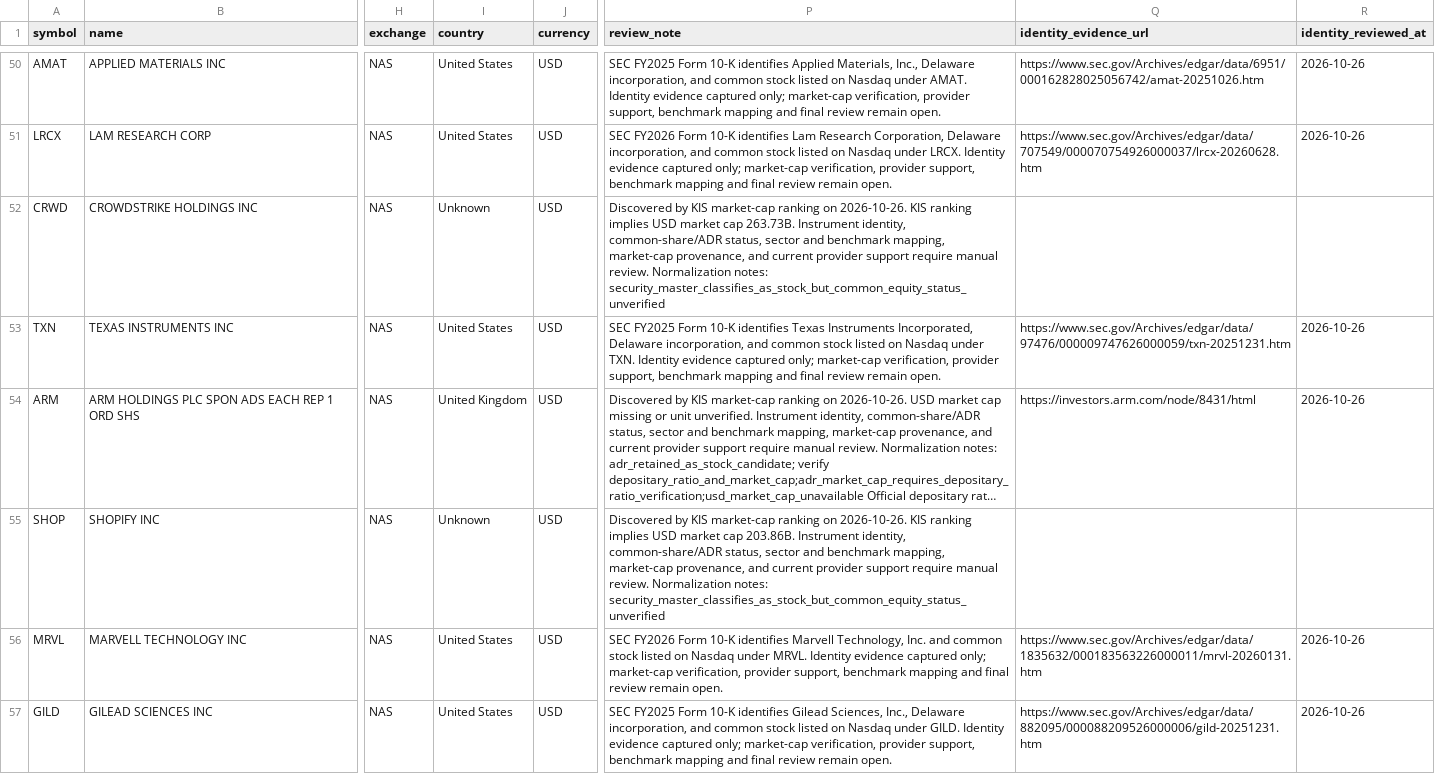
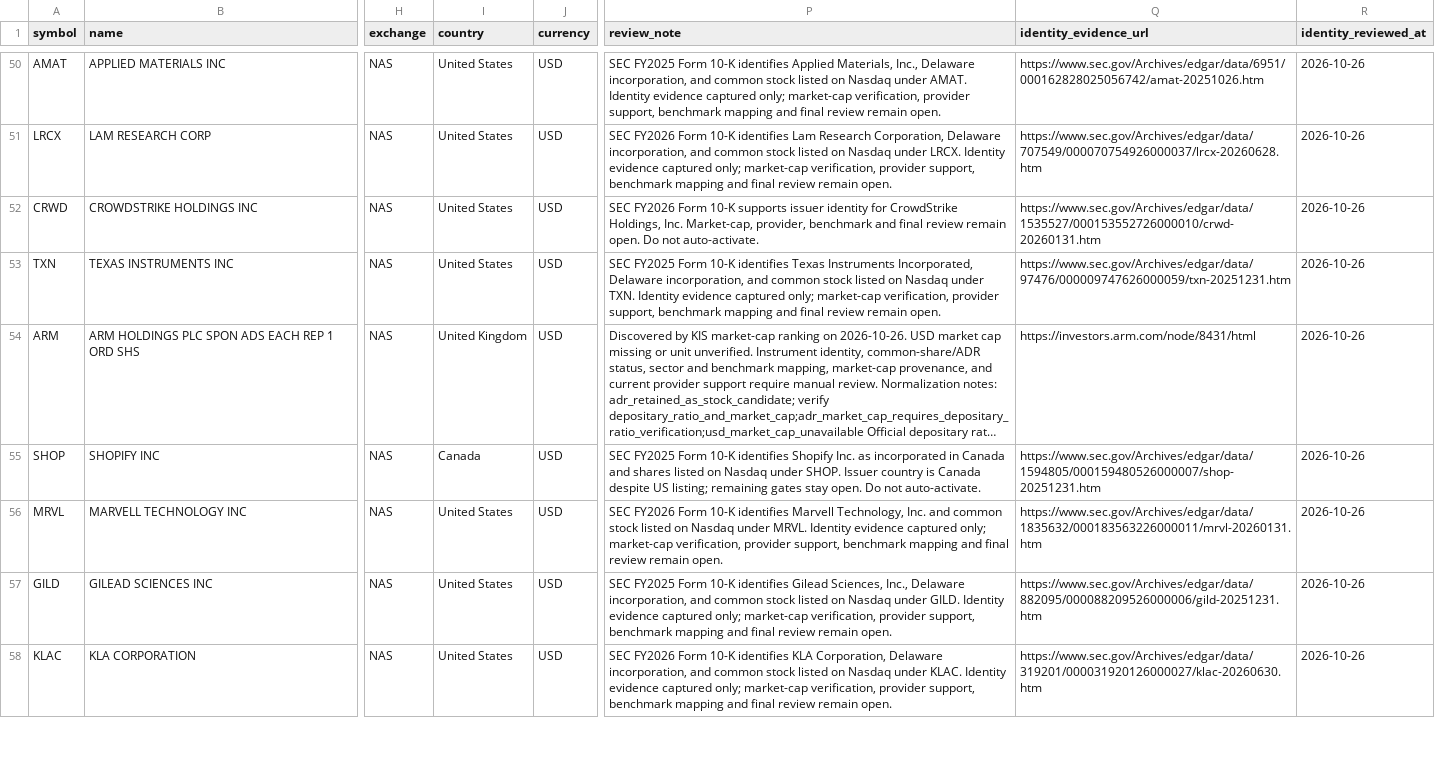
Before and after one commit to wonbosong-arch/global-stage-radar, a CSV file: data/stock_universe_candidates.csv, drawn as a sheet; only a part is shown, gaps mark what is left out; the shorter side is filled out with more unchanged rows; long unchanged cells end in …; the diff names each change by its address in the sheet, - before the commit and + after, or states it on an @@ line.

Commit message:
Add official issuer evidence for CRWD and SHOP

```diff
--- a/data/stock_universe_candidates.csv
+++ b/data/stock_universe_candidates.csv
-I52 (country): Unknown
+I52 (country): United States
-P52 (review_note): Discovered by KIS market-cap ranking on 2026-10-26. KIS ranking implies USD market cap 263.73B. Instrument identity, common-share/ADR status, sector and benchmark mapping, market-cap provenance, and current provider support require manual review. Normalization notes: security_master_classifies_as_stock_but_common_equity_status_unverified
+P52 (review_note): SEC FY2026 Form 10-K supports issuer identity for CrowdStrike Holdings, Inc. Market-cap, provider, benchmark and final review remain open. Do not auto-activate.
-Q52 (identity_evidence_url): (empty)
+Q52 (identity_evidence_url): https://www.sec.gov/Archives/edgar/data/1535527/000153552726000010/crwd-20260131.htm
-R52 (identity_reviewed_at): (empty)
+R52 (identity_reviewed_at): 2026-10-26
-I55 (country): Unknown
+I55 (country): Canada
-P55 (review_note): Discovered by KIS market-cap ranking on 2026-10-26. KIS ranking implies USD market cap 203.86B. Instrument identity, common-share/ADR status, sector and benchmark mapping, market-cap provenance, and current provider support require manual review. Normalization notes: security_master_classifies_as_stock_but_common_equity_status_unverified
+P55 (review_note): SEC FY2025 Form 10-K identifies Shopify Inc. as incorporated in Canada and shares listed on Nasdaq under SHOP. Issuer country is Canada despite US listing; remaining gates stay open. Do not auto-activate.
-Q55 (identity_evidence_url): (empty)
+Q55 (identity_evidence_url): https://www.sec.gov/Archives/edgar/data/1594805/000159480526000007/shop-20251231.htm
-R55 (identity_reviewed_at): (empty)
+R55 (identity_reviewed_at): 2026-10-26
```
